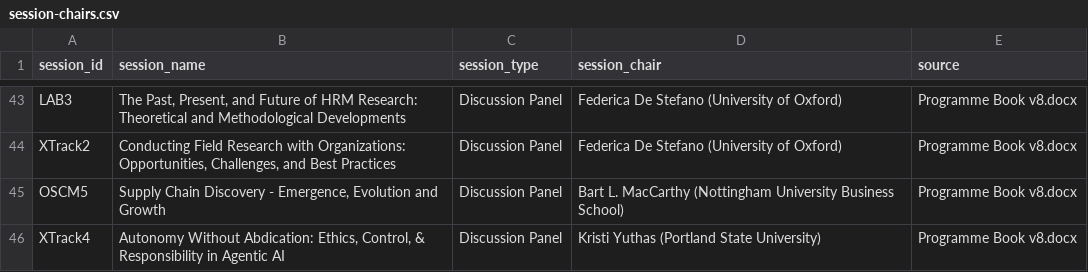
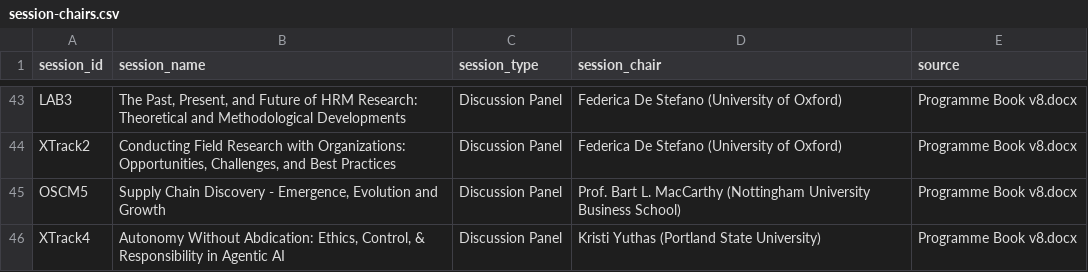
Before and after one commit to OxfordISA/Schedule, a CSV file: data/session-chairs.csv, drawn as a sheet; only a part is shown, gaps mark what is left out.

```diff
--- a/data/session-chairs.csv
+++ b/data/session-chairs.csv
@@ -44,3 +44,3 @@ LAB3,"The Past, Present, and Future of HRM Research: Theoretical and Methodologi
 XTrack2,"Conducting Field Research with Organizations: Opportunities, Challenges, and Best Practices",Discussion Panel,Federica De Stefano (University of Oxford),Programme Book v8.docx
-OSCM5,"Supply Chain Discovery - Emergence, Evolution and Growth",Discussion Panel,Bart L. MacCarthy (Nottingham University Business School),Programme Book v8.docx
+OSCM5,"Supply Chain Discovery - Emergence, Evolution and Growth",Discussion Panel,Prof. Bart L. MacCarthy (Nottingham University Business School),Programme Book v8.docx
 XTrack4,"Autonomy Without Abdication: Ethics, Control, & Responsibility in Agentic AI",Discussion Panel,Kristi Yuthas (Portland State University),Programme Book v8.docx
```
Also changed, not shown: data/submissions.csv.
